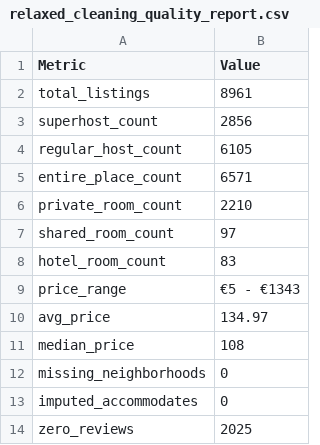
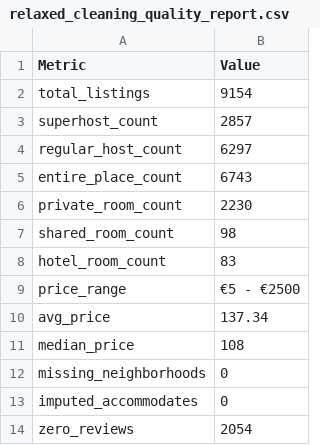
Before and after one commit to g8rdier/airbnb-berlin-superhost-analysis, a CSV file: outputs/tables/relaxed_cleaning_quality_report.csv, drawn as a sheet.

```diff
--- a/outputs/tables/relaxed_cleaning_quality_report.csv
+++ b/outputs/tables/relaxed_cleaning_quality_report.csv
@@ -1,11 +1,11 @@
 Metric,Value
-total_listings,8961
-superhost_count,2856
-regular_host_count,6105
-entire_place_count,6571
-private_room_count,2210
-shared_room_count,97
+total_listings,9154
+superhost_count,2857
+regular_host_count,6297
+entire_place_count,6743
+private_room_count,2230
+shared_room_count,98
 hotel_room_count,83
-price_range,€5 - €1343
-avg_price,134.97
+price_range,€5 - €2500
+avg_price,137.34
 median_price,108
@@ -13,2 +13,2 @@ missing_neighborhoods,0
 imputed_accommodates,0
-zero_reviews,2025
+zero_reviews,2054
```
Also changed, not shown: outputs/tables/price_summary_by_group_relaxed.csv, outputs/tables/relaxed_vs_strict_comparison.csv, 2 other files.
